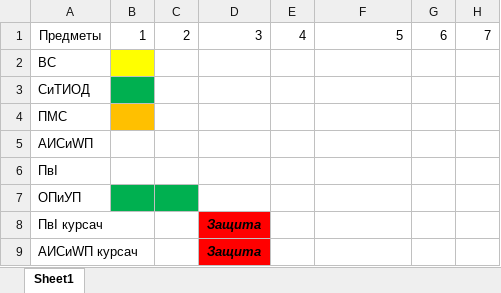
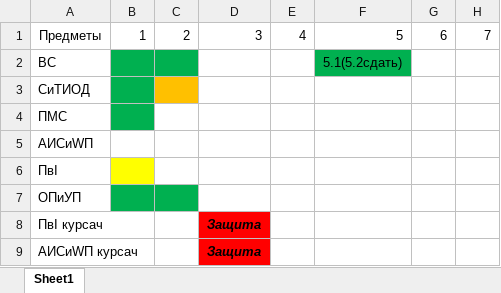
Before and after one commit to ShadowWolf91/4-1, an Excel workbook: 4-1 labs.xlsx, sheet Sheet1, drawn as a sheet; only a part is shown; values as stored, in another font and other column widths than the file's, no borders; the diff names each change by its address in the sheet, - before the commit and + after, or states it on an @@ line.

```diff
--- a/4-1 labs.xlsx (sheet Sheet1)
+++ b/4-1 labs.xlsx (sheet Sheet1)
-B2 fill: #FFFF00
+B2 fill: #00B050
-C2 fill: none
+C2 fill: #00B050
-F2: (empty)
+F2: 5.1(5.2сдать)
-F2 fill: none
+F2 fill: #00B050
-C3 fill: none
+C3 fill: #FFC000
-B4 fill: #FFC000
+B4 fill: #00B050
-B6 fill: none
+B6 fill: #FFFF00
```
Also changed, not shown: 22 other files.
